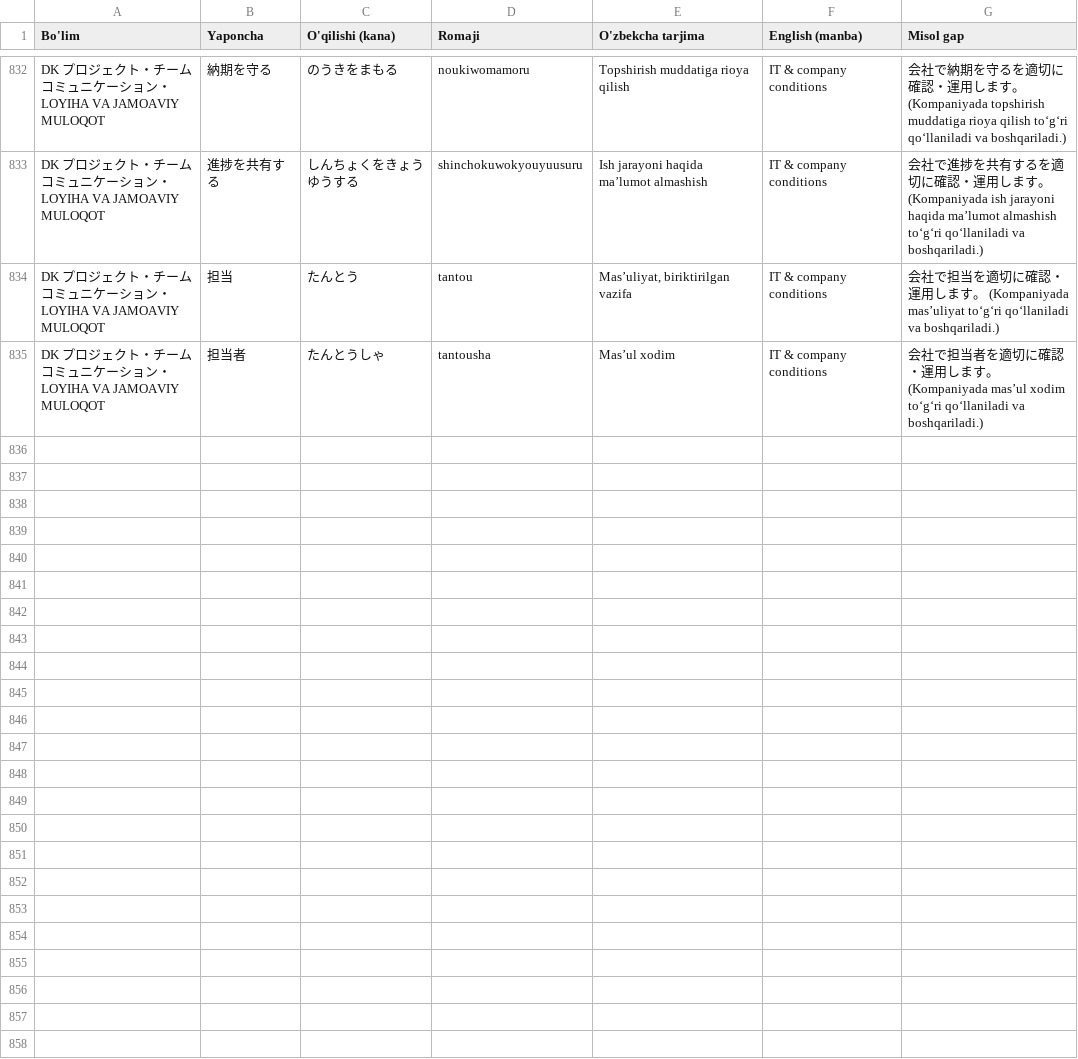
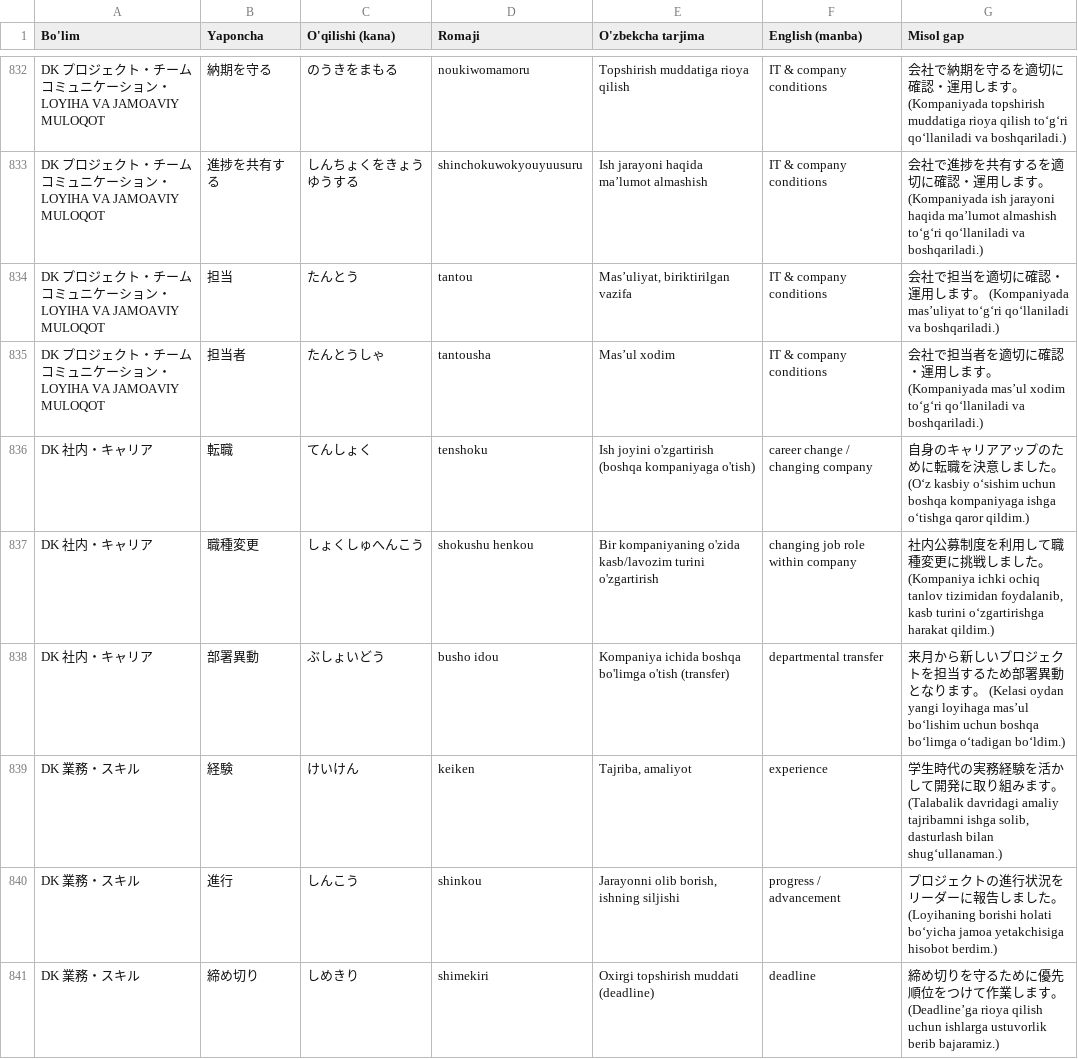
Before and after one commit to Farhodoff/dekiru_nihongo, a CSV file: sozlar-dk.csv, drawn as a sheet; only a part is shown, gaps mark what is left out; the diff covers the shown part only.

```diff
--- a/sozlar-dk.csv
+++ b/sozlar-dk.csv
@@ -835 +835,7 @@ DK プロジェクト・チームコミュニケーション・LOYIHA VA JAMOAVI
 DK プロジェクト・チームコミュニケーション・LOYIHA VA JAMOAVIY MULOQOT,担当者,たんとうしゃ,tantousha,Mas’ul xodim,IT & company conditions,会社で担当者を適切に確認・運用します。 (Kompaniyada mas’ul xodim to‘g‘ri qo‘llaniladi va boshqariladi.)
+DK 社内・キャリア,転職,てんしょく,tenshoku,Ish joyini o'zgartirish (boshqa kompaniyaga o'tish),career change / changing company,自身のキャリアアップのために転職を決意しました。 (O‘z kasbiy o‘sishim uchun boshqa kompaniyaga ishga o‘tishga qaror qildim.)
+DK 社内・キャリア,職種変更,しょくしゅへんこう,shokushu henkou,Bir kompaniyaning o'zida kasb/lavozim turini o'zgartirish,changing job role within company,"社内公募制度を利用して職種変更に挑戦しました。 (Kompaniya ichki ochiq tanlov tizimidan foydalanib, kasb turini o‘zgartirishga harakat qildim.)"
+DK 社内・キャリア,部署異動,ぶしょいどう,busho idou,Kompaniya ichida boshqa bo'limga o'tish (transfer),departmental transfer,来月から新しいプロジェクトを担当するため部署異動となります。 (Kelasi oydan yangi loyihaga mas’ul bo‘lishim uchun boshqa bo‘limga o‘tadigan bo‘ldim.)
+DK 業務・スキル,経験,けいけん,keiken,"Tajriba, amaliyot",experience,"学生時代の実務経験を活かして開発に取り組みます。 (Talabalik davridagi amaliy tajribamni ishga solib, dasturlash bilan shug‘ullanaman.)"
+DK 業務・スキル,進行,しんこう,shinkou,"Jarayonni olib borish, ishning siljishi",progress / advancement,プロジェクトの進行状況をリーダーに報告しました。 (Loyihaning borishi holati bo‘yicha jamoa yetakchisiga hisobot berdim.)
+DK 業務・スキル,締め切り,しめきり,shimekiri,Oxirgi topshirish muddati (deadline),deadline,締め切りを守るために優先順位をつけて作業します。 (Deadline’ga rioya qilish uchun ishlarga ustuvorlik berib bajaramiz.)
```
Also changed, not shown: 6 added rows elsewhere in this file, 3 other files.
